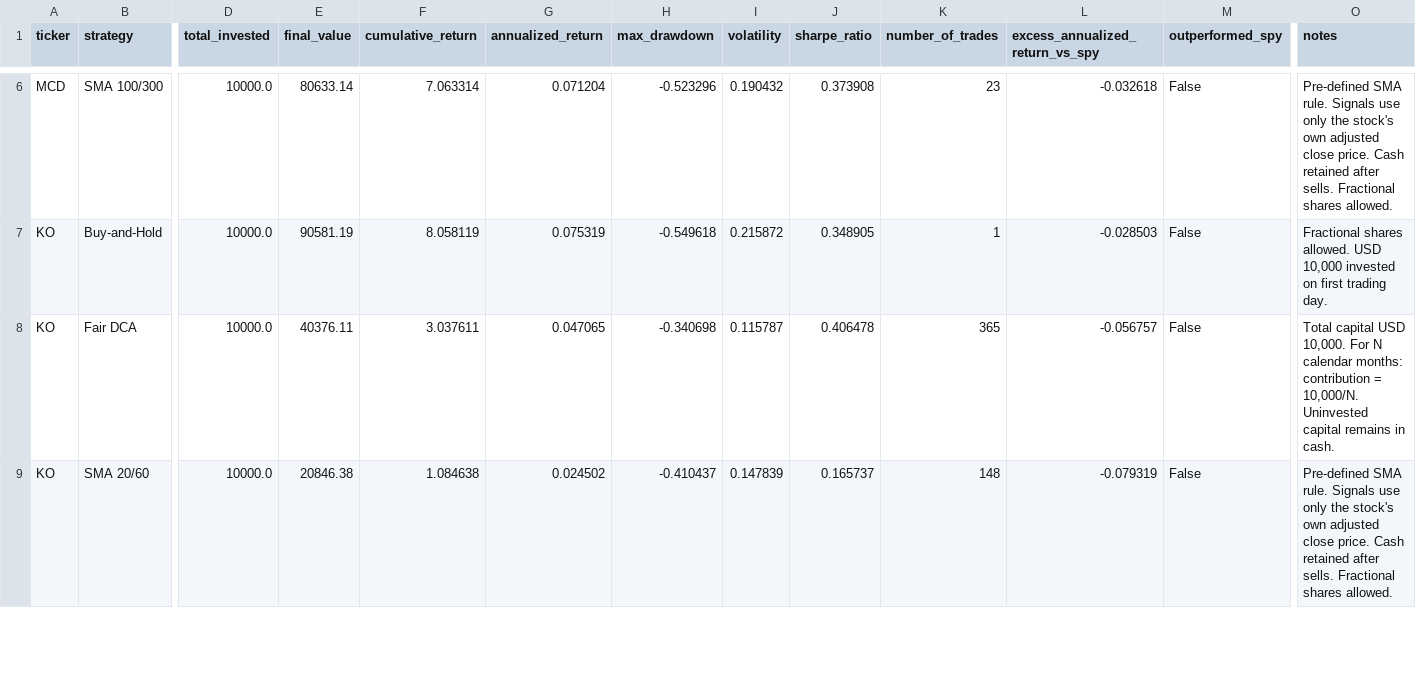
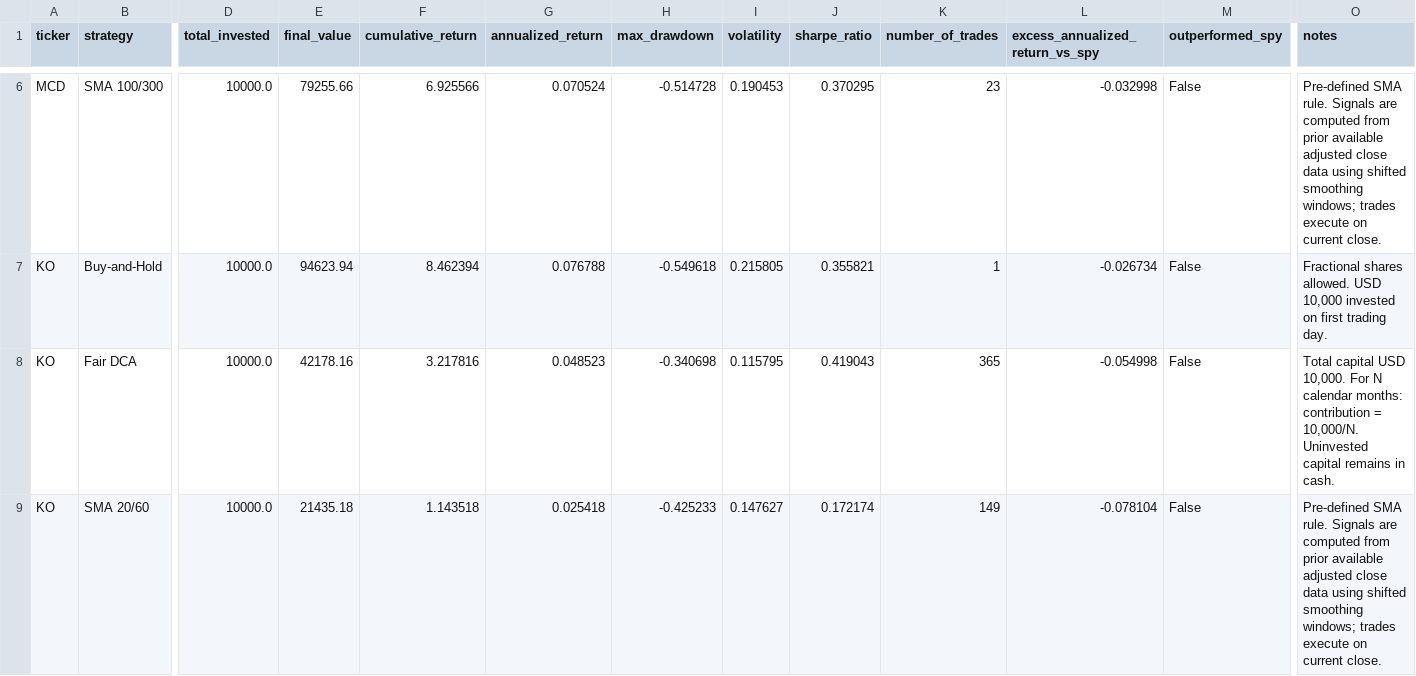
Before and after one commit to hawan0228/Quantitative-Trading-Dashboard, a CSV file: data/strategy_performance.csv, drawn as a sheet; only a part is shown, gaps mark what is left out; the diff covers the shown part only; the diff names each change by its address in the sheet, - before the commit and + after, or states it on an @@ line.

```diff
--- a/data/strategy_performance.csv
+++ b/data/strategy_performance.csv
-E6 (final_value): 80633.14
+E6 (final_value): 79255.66
-F6 (cumulative_return): 7.063314
+F6 (cumulative_return): 6.925566
-G6 (annualized_return): 0.071204
+G6 (annualized_return): 0.070524
-H6 (max_drawdown): -0.523296
+H6 (max_drawdown): -0.514728
-I6 (volatility): 0.190432
+I6 (volatility): 0.190453
-J6 (sharpe_ratio): 0.373908
+J6 (sharpe_ratio): 0.370295
-L6 (excess_annualized_return_vs_spy): -0.032618
+L6 (excess_annualized_return_vs_spy): -0.032998
-O6 (notes): …rule. Signals use only the stock's own adjusted close price. Cash retained after sells. Fractional shares allowed.
+O6 (notes): …rule. Signals are computed from prior available adjusted close data using shifted smoothing windows; trades execute on current close.
-E7 (final_value): 90581.19
+E7 (final_value): 94623.94
-F7 (cumulative_return): 8.058119
+F7 (cumulative_return): 8.462394
-G7 (annualized_return): 0.075319
+G7 (annualized_return): 0.076788
-I7 (volatility): 0.215872
+I7 (volatility): 0.215805
-J7 (sharpe_ratio): 0.348905
+J7 (sharpe_ratio): 0.355821
-L7 (excess_annualized_return_vs_spy): -0.028503
+L7 (excess_annualized_return_vs_spy): -0.026734
-E8 (final_value): 40376.11
+E8 (final_value): 42178.16
-F8 (cumulative_return): 3.037611
+F8 (cumulative_return): 3.217816
-G8 (annualized_return): 0.047065
+G8 (annualized_return): 0.048523
-I8 (volatility): 0.115787
+I8 (volatility): 0.115795
-J8 (sharpe_ratio): 0.406478
+J8 (sharpe_ratio): 0.419043
-L8 (excess_annualized_return_vs_spy): -0.056757
+L8 (excess_annualized_return_vs_spy): -0.054998
-E9 (final_value): 20846.38
+E9 (final_value): 21435.18
-F9 (cumulative_return): 1.084638
+F9 (cumulative_return): 1.143518
-G9 (annualized_return): 0.024502
+G9 (annualized_return): 0.025418
-H9 (max_drawdown): -0.410437
+H9 (max_drawdown): -0.425233
-I9 (volatility): 0.147839
+I9 (volatility): 0.147627
-J9 (sharpe_ratio): 0.165737
+J9 (sharpe_ratio): 0.172174
-K9 (number_of_trades): 148
+K9 (number_of_trades): 149
-L9 (excess_annualized_return_vs_spy): -0.079319
+L9 (excess_annualized_return_vs_spy): -0.078104
-O9 (notes): …rule. Signals use only the stock's own adjusted close price. Cash retained after sells. Fractional shares allowed.
+O9 (notes): …rule. Signals are computed from prior available adjusted close data using shifted smoothing windows; trades execute on current close.
```
Also changed, not shown: 153 edited cells elsewhere in this file, data/market_benchmark.csv, data/pair_correlations.csv, 16 other files.
